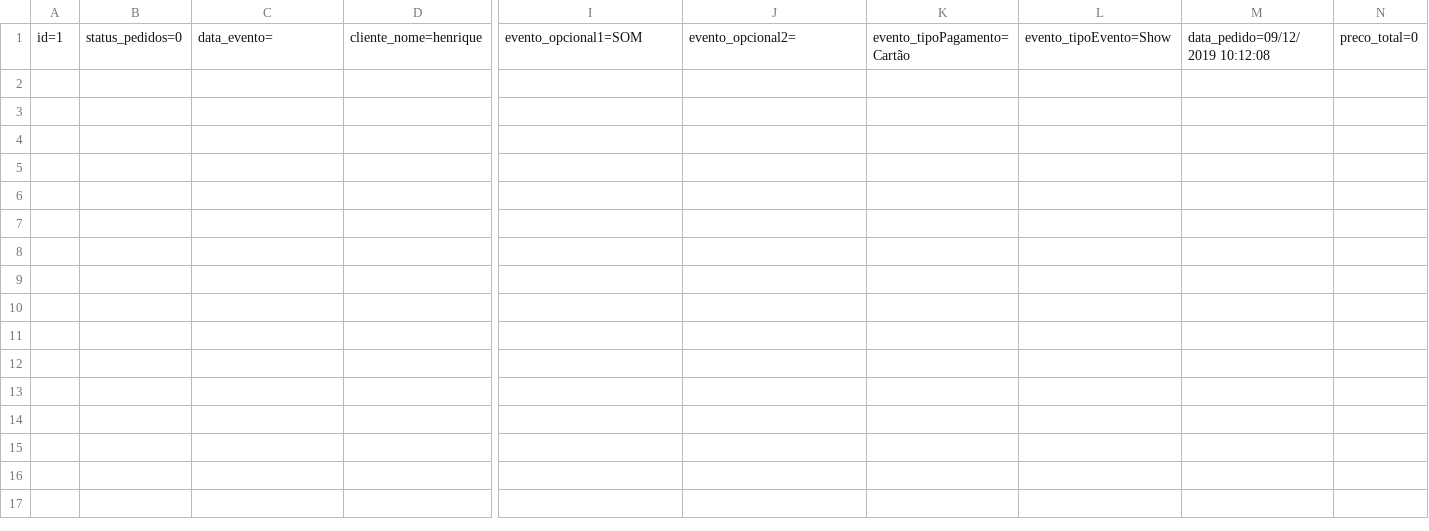
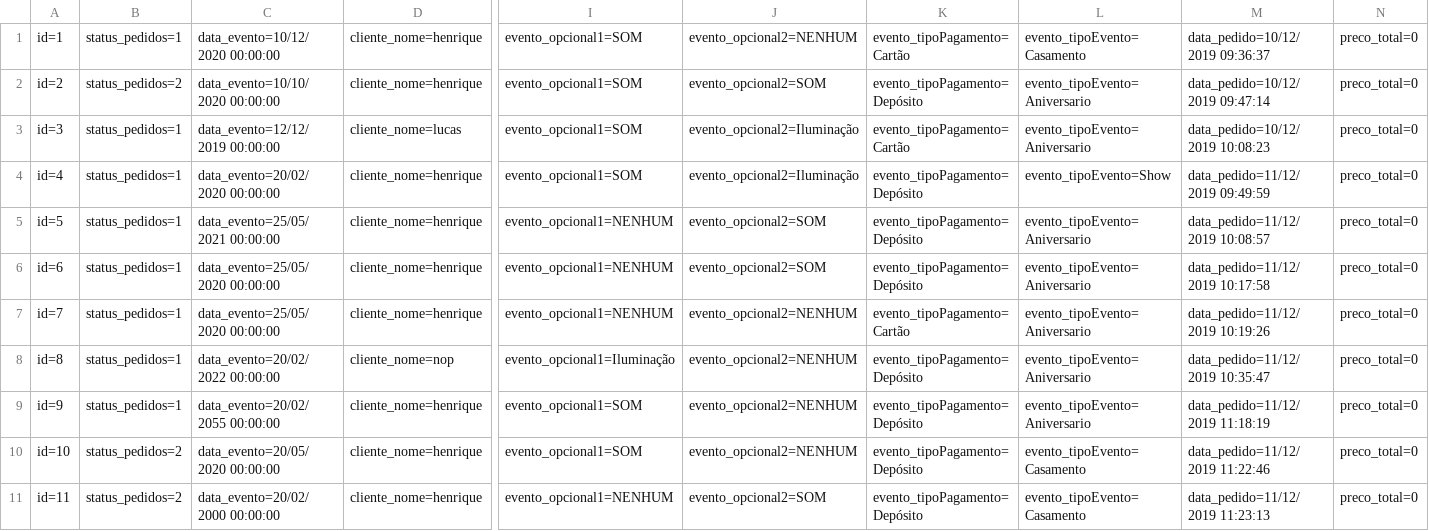
Before and after one commit to Henrique-Santana/Aulas-Projects-SENAI-CSharp, a CSV file: MVC/RoleTopMVC/Database/Agendamento.csv, drawn as a sheet; only a part is shown, gaps mark what is left out; rows hold the shown columns only; the diff names each change by its address in the sheet, - before the commit and + after, or states it on an @@ line.

```diff
--- a/MVC/RoleTopMVC/Database/Agendamento.csv
+++ b/MVC/RoleTopMVC/Database/Agendamento.csv
-B1: status_pedidos=0
+B1: status_pedidos=1
-C1: data_evento=
+C1: data_evento=10/12/2020 00:00:00
-J1: evento_opcional2=
+J1: evento_opcional2=NENHUM
-L1: evento_tipoEvento=Show
+L1: evento_tipoEvento=Casamento
-M1: data_pedido=09/12/2019 10:12:08
+M1: data_pedido=10/12/2019 09:36:37
+row 2: id=2 | status_pedidos=2 | data_evento=10/10/2020 00:00:00 | cliente_nome=henrique | evento_opcional1=SOM | evento_opcional2=SOM | evento_tipoPagamento=Depósito | evento_tipoEvento=Aniversario | data_pedido=10/12/2019 09:47:14 | preco_total=0
+row 3: id=3 | status_pedidos=1 | data_evento=12/12/2019 00:00:00 | cliente_nome=lucas | evento_opcional1=SOM | evento_opcional2=Iluminação | evento_tipoPagamento=Cartão | evento_tipoEvento=Aniversario | data_pedido=10/12/2019 10:08:23 | preco_total=0
+row 4: id=4 | status_pedidos=1 | data_evento=20/02/2020 00:00:00 | cliente_nome=henrique | evento_opcional1=SOM | evento_opcional2=Iluminação | evento_tipoPagamento=Depósito | evento_tipoEvento=Show | data_pedido=11/12/2019 09:49:59 | preco_total=0
+row 5: id=5 | status_pedidos=1 | data_evento=25/05/2021 00:00:00 | cliente_nome=henrique | evento_opcional1=NENHUM | evento_opcional2=SOM | evento_tipoPagamento=Depósito | evento_tipoEvento=Aniversario | data_pedido=11/12/2019 10:08:57 | preco_total=0
+row 6: id=6 | status_pedidos=1 | data_evento=25/05/2020 00:00:00 | cliente_nome=henrique | evento_opcional1=NENHUM | evento_opcional2=SOM | evento_tipoPagamento=Depósito | evento_tipoEvento=Aniversario | data_pedido=11/12/2019 10:17:58 | preco_total=0
+row 7: id=7 | status_pedidos=1 | data_evento=25/05/2020 00:00:00 | cliente_nome=henrique | evento_opcional1=NENHUM | evento_opcional2=NENHUM | evento_tipoPagamento=Cartão | evento_tipoEvento=Aniversario | data_pedido=11/12/2019 10:19:26 | preco_total=0
+row 8: id=8 | status_pedidos=1 | data_evento=20/02/2022 00:00:00 | cliente_nome=nop | evento_opcional1=Iluminação | evento_opcional2=NENHUM | evento_tipoPagamento=Depósito | evento_tipoEvento=Aniversario | data_pedido=11/12/2019 10:35:47 | preco_total=0
+row 9: id=9 | status_pedidos=1 | data_evento=20/02/2055 00:00:00 | cliente_nome=henrique | evento_opcional1=SOM | evento_opcional2=NENHUM | evento_tipoPagamento=Depósito | evento_tipoEvento=Aniversario | data_pedido=11/12/2019 11:18:19 | preco_total=0
+row 10: id=10 | status_pedidos=2 | data_evento=20/05/2020 00:00:00 | cliente_nome=henrique | evento_opcional1=SOM | evento_opcional2=NENHUM | evento_tipoPagamento=Depósito | evento_tipoEvento=Casamento | data_pedido=11/12/2019 11:22:46 | preco_total=0
+row 11: id=11 | status_pedidos=2 | data_evento=20/02/2000 00:00:00 | cliente_nome=henrique | evento_opcional1=NENHUM | evento_opcional2=SOM | evento_tipoPagamento=Depósito | evento_tipoEvento=Casamento | data_pedido=11/12/2019 11:23:13 | preco_total=0
```
Also changed, not shown: 48 other files.
